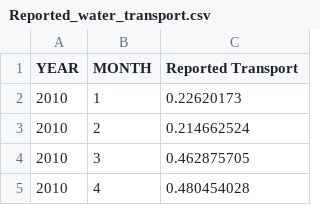
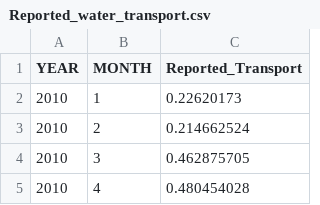
Before and after one commit to Kyun9minkim/project-westernwaternetwork, a CSV file: Preprocessing/CA/Reported_water_transport.csv, drawn as a sheet; only a part is shown.

```diff
--- a/Preprocessing/CA/Reported_water_transport.csv
+++ b/Preprocessing/CA/Reported_water_transport.csv
@@ -1,2 +1,2 @@
-YEAR,MONTH,Reported Transport
+YEAR,MONTH,Reported_Transport
 2010,1,0.22620173
```
Also changed, not shown: Preprocessing/CA/CA_Aqueduct.csv, Preprocessing/CA/CA_native_monthly_km3.csv, 15 other files.
